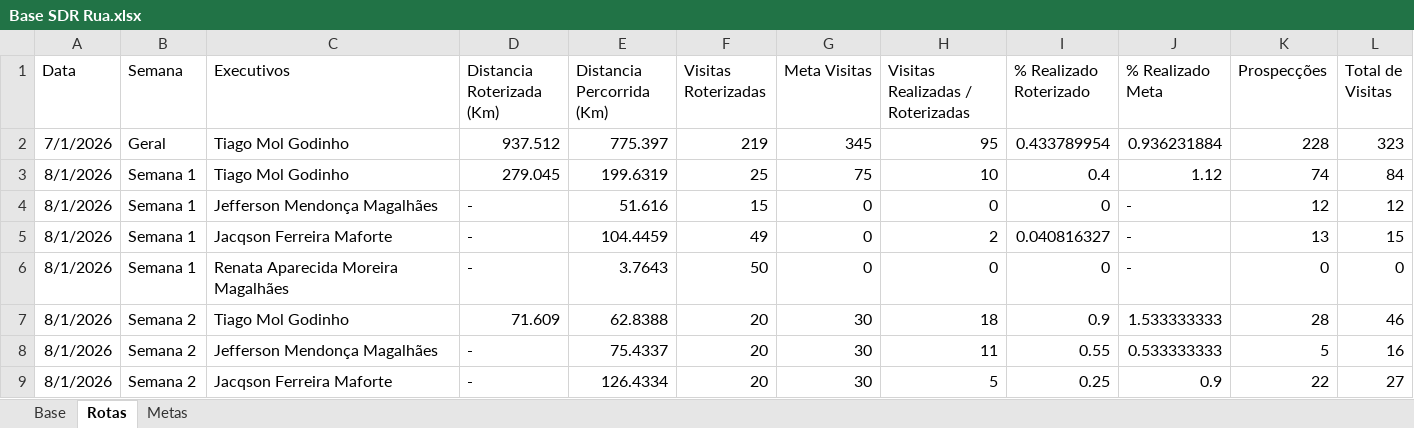
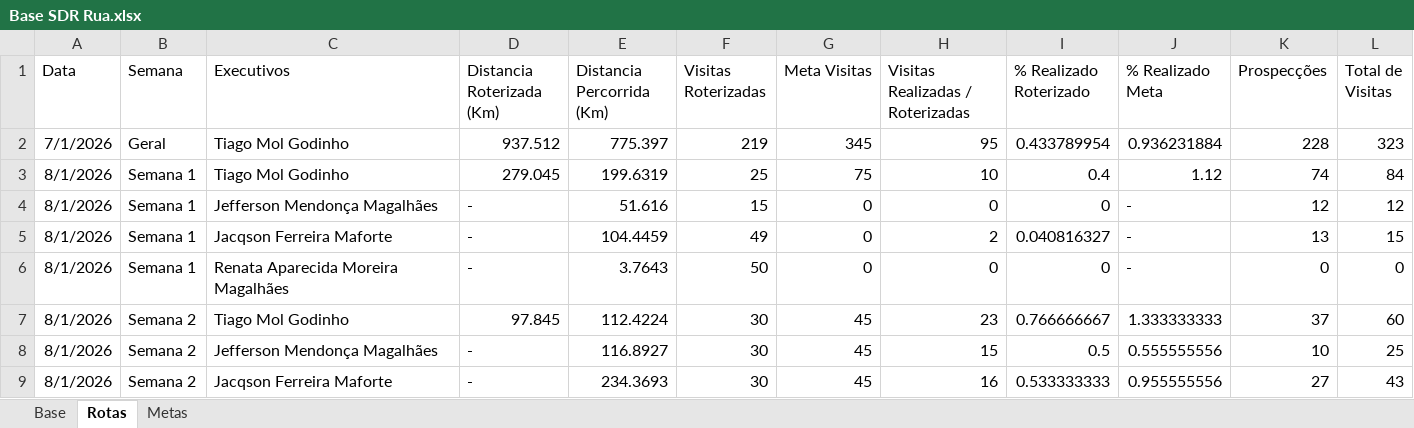
Before and after one commit to PabloGomes-hub/AcompanhamentoSDR, an Excel workbook: Base SDR Rua.xlsx, sheet Rotas, drawn as a sheet; values as stored, in another font and other column widths than the file's, no borders; removed rows and columns are numbered as before the commit, all else as after; the diff names each change by its address in the sheet, - before the commit and + after, or states it on an @@ line.

```diff
--- a/Base SDR Rua.xlsx (sheet Rotas)
+++ b/Base SDR Rua.xlsx (sheet Rotas)
-row 7: 8/1/2026 | Semana 2 | Tiago Mol Godinho | 71.609 | 62.8388 | 20 | 30 | 18 | 0.9 | 1.533333333 | 28 | 46
+row 7: 8/1/2026 | Semana 2 | Tiago Mol Godinho | 97.845 | 112.4224 | 30 | 45 | 23 | 0.766666667 | 1.333333333 | 37 | 60
-E8 (Distancia Percorrida (Km)): 75.4337
+E8 (Distancia Percorrida (Km)): 116.8927
-F8:F9 (Visitas Roterizadas): 20
+F8:F9 (Visitas Roterizadas): 30
-G8:G9 (Meta Visitas): 30
+G8:G9 (Meta Visitas): 45
-H8 (Visitas Realizadas / Roterizadas): 11
+H8 (Visitas Realizadas / Roterizadas): 15
-I8 (% Realizado Roterizado): 0.55
+I8 (% Realizado Roterizado): 0.5
-J8 (% Realizado Meta): 0.533333333
+J8 (% Realizado Meta): 0.555555556
-K8 (Prospecções): 5
+K8 (Prospecções): 10
-L8 (Total de Visitas): 16
+L8 (Total de Visitas): 25
-E9 (Distancia Percorrida (Km)): 126.4334
+E9 (Distancia Percorrida (Km)): 234.3693
-H9 (Visitas Realizadas / Roterizadas): 5
+H9 (Visitas Realizadas / Roterizadas): 16
-I9 (% Realizado Roterizado): 0.25
+I9 (% Realizado Roterizado): 0.533333333
-J9 (% Realizado Meta): 0.9
+J9 (% Realizado Meta): 0.955555556
-K9 (Prospecções): 22
+K9 (Prospecções): 27
-L9 (Total de Visitas): 27
+L9 (Total de Visitas): 43
```
Also changed, not shown: sheet Base.
